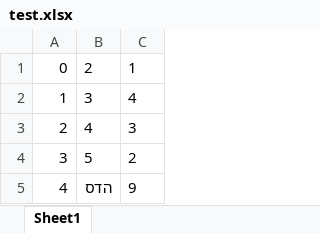
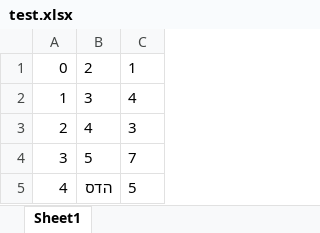
Before and after one commit to dkrivaa/matchApp, an Excel workbook: test.xlsx, sheet Sheet1, drawn as a sheet; values as stored, in another font and other column widths than the file's, no borders; the diff names each change by its address in the sheet, - before the commit and + after, or states it on an @@ line.

```diff
--- a/test.xlsx (sheet Sheet1)
+++ b/test.xlsx (sheet Sheet1)
-C4: 2
+C4: 7
-C5: 9
+C5: 5
```
